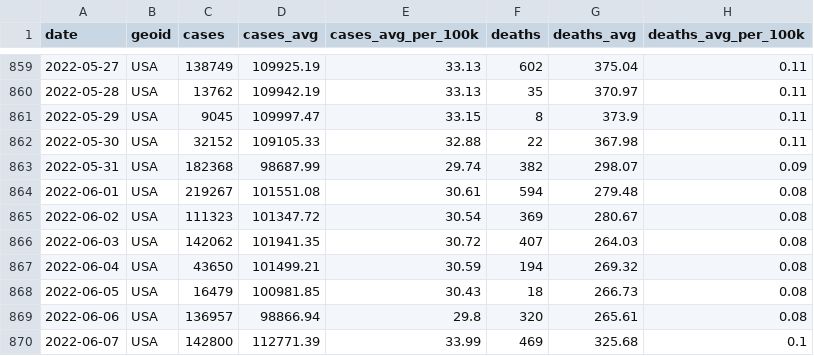
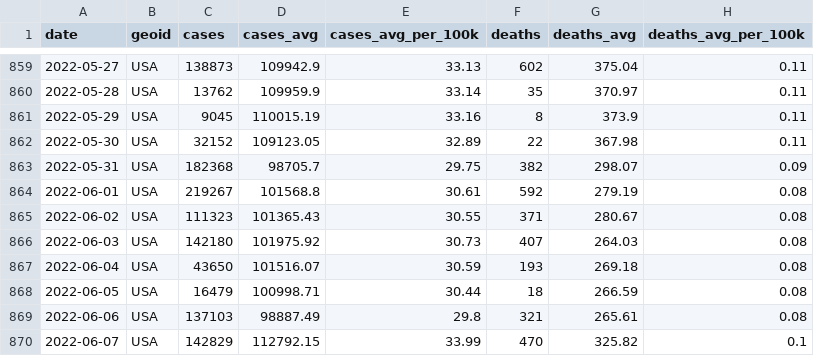
Before and after one commit to PPML/CDC_Community_Levels, a CSV file: 0 - Data/us.csv, drawn as a sheet; only a part is shown, gaps mark what is left out; the diff covers the shown part only.

```diff
--- a/0 - Data/us.csv
+++ b/0 - Data/us.csv
@@ -859,12 +859,12 @@ date,geoid,cases,cases_avg,cases_avg_per_100k,deaths,deaths_avg,deaths_avg_per_1
-2022-05-27,USA,138749,109925.19,33.13,602,375.04,0.11
-2022-05-28,USA,13762,109942.19,33.13,35,370.97,0.11
-2022-05-29,USA,9045,109997.47,33.15,8,373.9,0.11
-2022-05-30,USA,32152,109105.33,32.88,22,367.98,0.11
-2022-05-31,USA,182368,98687.99,29.74,382,298.07,0.09
-2022-06-01,USA,219267,101551.08,30.61,594,279.48,0.08
-2022-06-02,USA,111323,101347.72,30.54,369,280.67,0.08
-2022-06-03,USA,142062,101941.35,30.72,407,264.03,0.08
-2022-06-04,USA,43650,101499.21,30.59,194,269.32,0.08
-2022-06-05,USA,16479,100981.85,30.43,18,266.73,0.08
-2022-06-06,USA,136957,98866.94,29.8,320,265.61,0.08
-2022-06-07,USA,142800,112771.39,33.99,469,325.68,0.1
+2022-05-27,USA,138873,109942.9,33.13,602,375.04,0.11
+2022-05-28,USA,13762,109959.9,33.14,35,370.97,0.11
+2022-05-29,USA,9045,110015.19,33.16,8,373.9,0.11
+2022-05-30,USA,32152,109123.05,32.89,22,367.98,0.11
+2022-05-31,USA,182368,98705.7,29.75,382,298.07,0.09
+2022-06-01,USA,219267,101568.8,30.61,592,279.19,0.08
+2022-06-02,USA,111323,101365.43,30.55,371,280.67,0.08
+2022-06-03,USA,142180,101975.92,30.73,407,264.03,0.08
+2022-06-04,USA,43650,101516.07,30.59,193,269.18,0.08
+2022-06-05,USA,16479,100998.71,30.44,18,266.59,0.08
+2022-06-06,USA,137103,98887.49,29.8,321,265.61,0.08
+2022-06-07,USA,142829,112792.15,33.99,470,325.82,0.1
```
Also changed, not shown: 1 added row and 35 edited cells elsewhere in this file, 23 other files.
